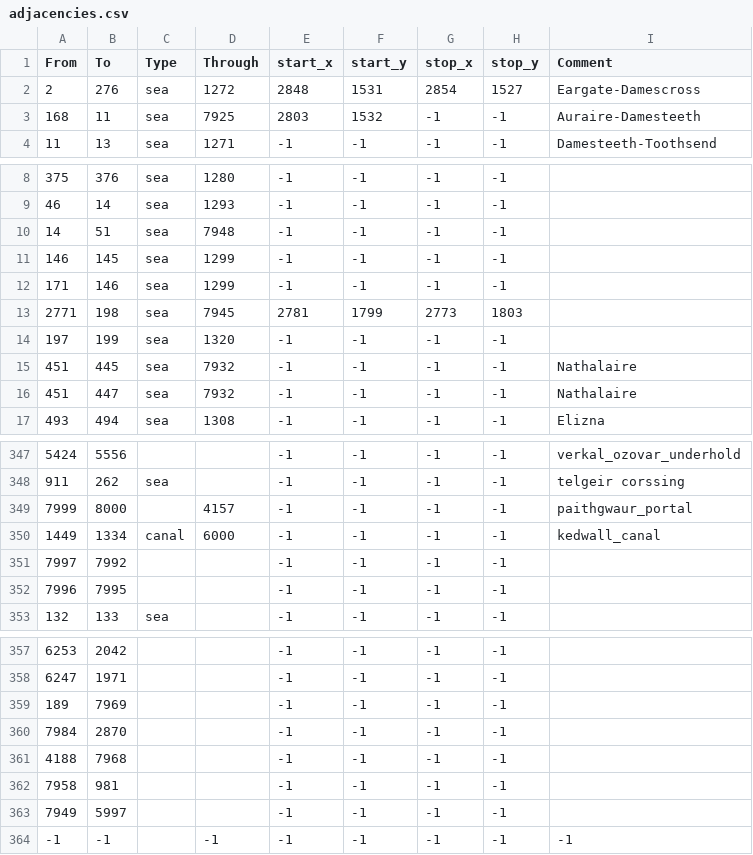
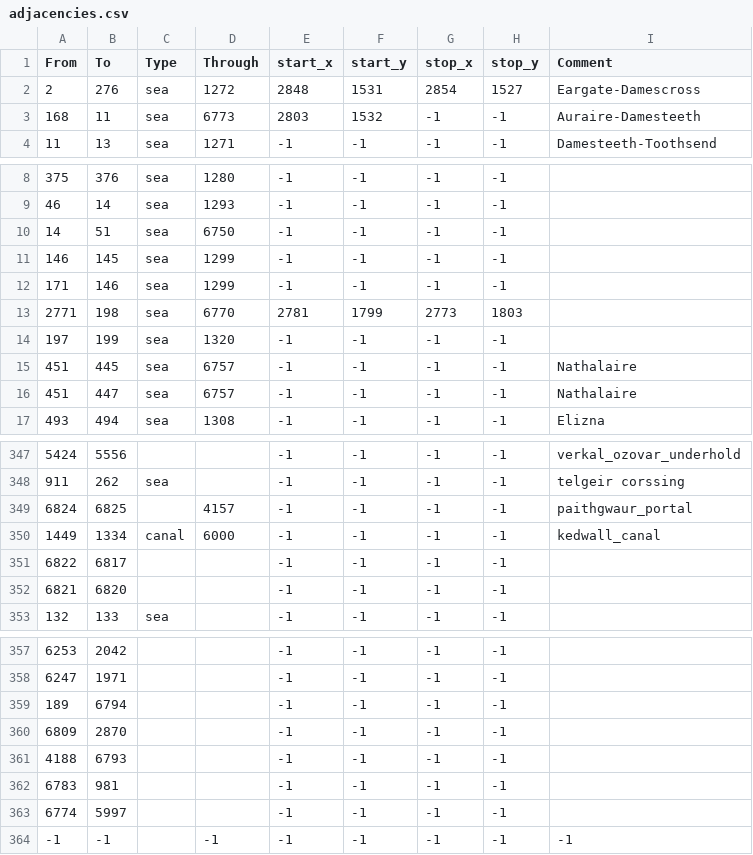
Before and after one commit to BERTUSVIDEOS/anbennar-modified-5.0-prepatch, a CSV file: map/adjacencies.csv, drawn as a sheet; only a part is shown, gaps mark what is left out; the diff covers the shown part only.

```diff
--- a/map/adjacencies.csv
+++ b/map/adjacencies.csv
@@ -2,3 +2,3 @@
 2;276;sea;1272;2848;1531;2854;1527;Eargate-Damescross
-168;11;sea;7925;2803;1532;-1;-1;Auraire-Damesteeth
+168;11;sea;6773;2803;1532;-1;-1;Auraire-Damesteeth
 11;13;sea;1271;-1;-1;-1;-1;Damesteeth-Toothsend
@@ -9,9 +9,9 @@
 46;14;sea;1293;-1;-1;-1;-1;
-14;51;sea;7948;-1;-1;-1;-1;
+14;51;sea;6750;-1;-1;-1;-1;
 146;145;sea;1299;-1;-1;-1;-1;
 171;146;sea;1299;-1;-1;-1;-1;
-2771;198;sea;7945;2781;1799;2773;1803;
+2771;198;sea;6770;2781;1799;2773;1803;
 197;199;sea;1320;-1;-1;-1;-1;
-451;445;sea;7932;-1;-1;-1;-1;Nathalaire
-451;447;sea;7932;-1;-1;-1;-1;Nathalaire
+451;445;sea;6757;-1;-1;-1;-1;Nathalaire
+451;447;sea;6757;-1;-1;-1;-1;Nathalaire
 493;494;sea;1308;-1;-1;-1;-1;Elizna
@@ -348,6 +348,6 @@
 911;262;sea;;-1;-1;-1;-1;telgeir corssing
-7999;8000;;4157;-1;-1;-1;-1;paithgwaur_portal
+6824;6825;;4157;-1;-1;-1;-1;paithgwaur_portal
 1449;1334;canal;6000;-1;-1;-1;-1;kedwall_canal
-7997;7992;;;-1;-1;-1;-1;
-7996;7995;;;-1;-1;-1;-1;
+6822;6817;;;-1;-1;-1;-1;
+6821;6820;;;-1;-1;-1;-1;
 132;133;sea;;-1;-1;-1;-1;
@@ -358,7 +358,7 @@
 6247;1971;;;-1;-1;-1;-1;
-189;7969;;;-1;-1;-1;-1;
-7984;2870;;;-1;-1;-1;-1;
-4188;7968;;;-1;-1;-1;-1;
-7958;981;;;-1;-1;-1;-1;
-7949;5997;;;-1;-1;-1;-1;
+189;6794;;;-1;-1;-1;-1;
+6809;2870;;;-1;-1;-1;-1;
+4188;6793;;;-1;-1;-1;-1;
+6783;981;;;-1;-1;-1;-1;
+6774;5997;;;-1;-1;-1;-1;
 -1;-1;;-1;-1;-1;-1;-1;-1;
```
Also changed, not shown: 8 edited cells elsewhere in this file, 45 other files.
